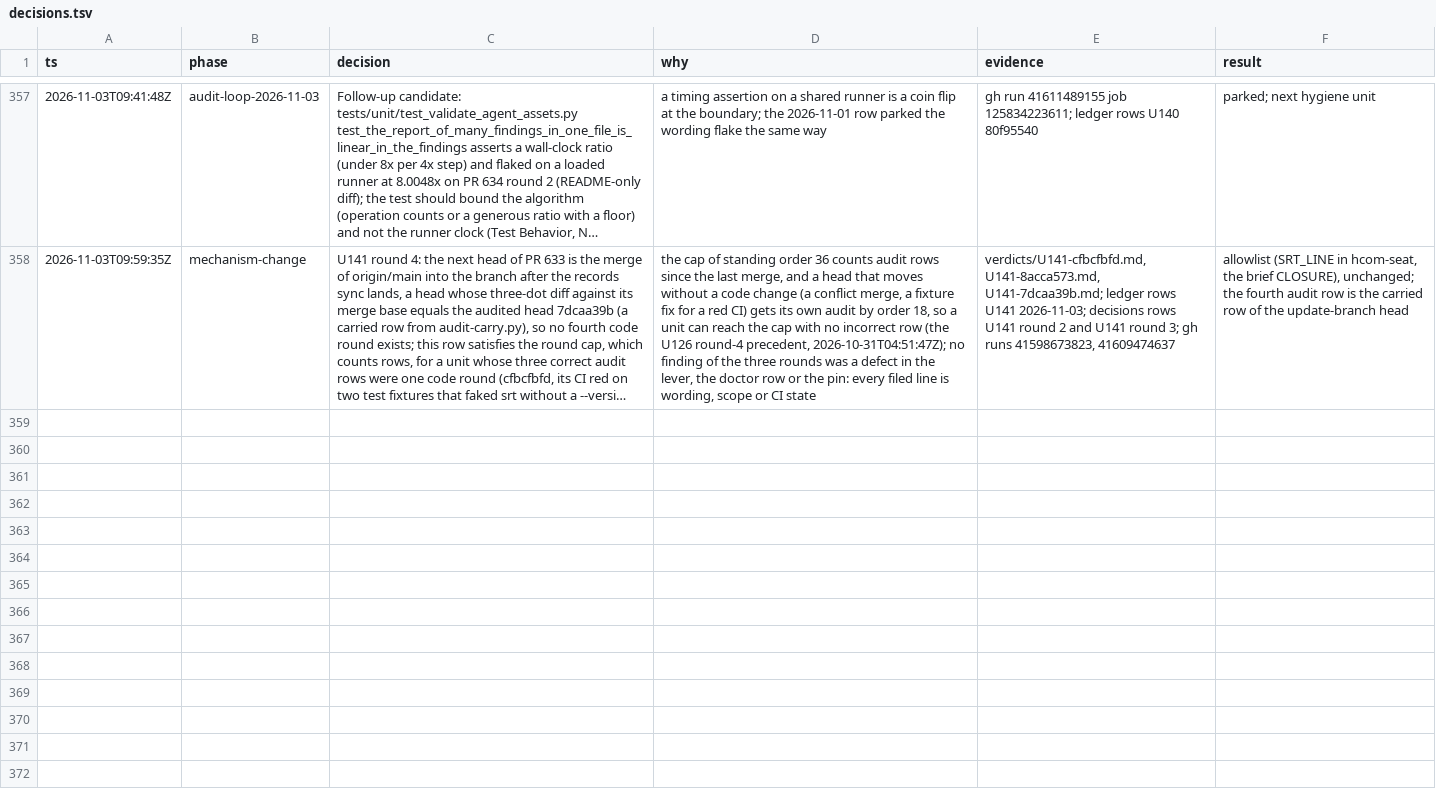
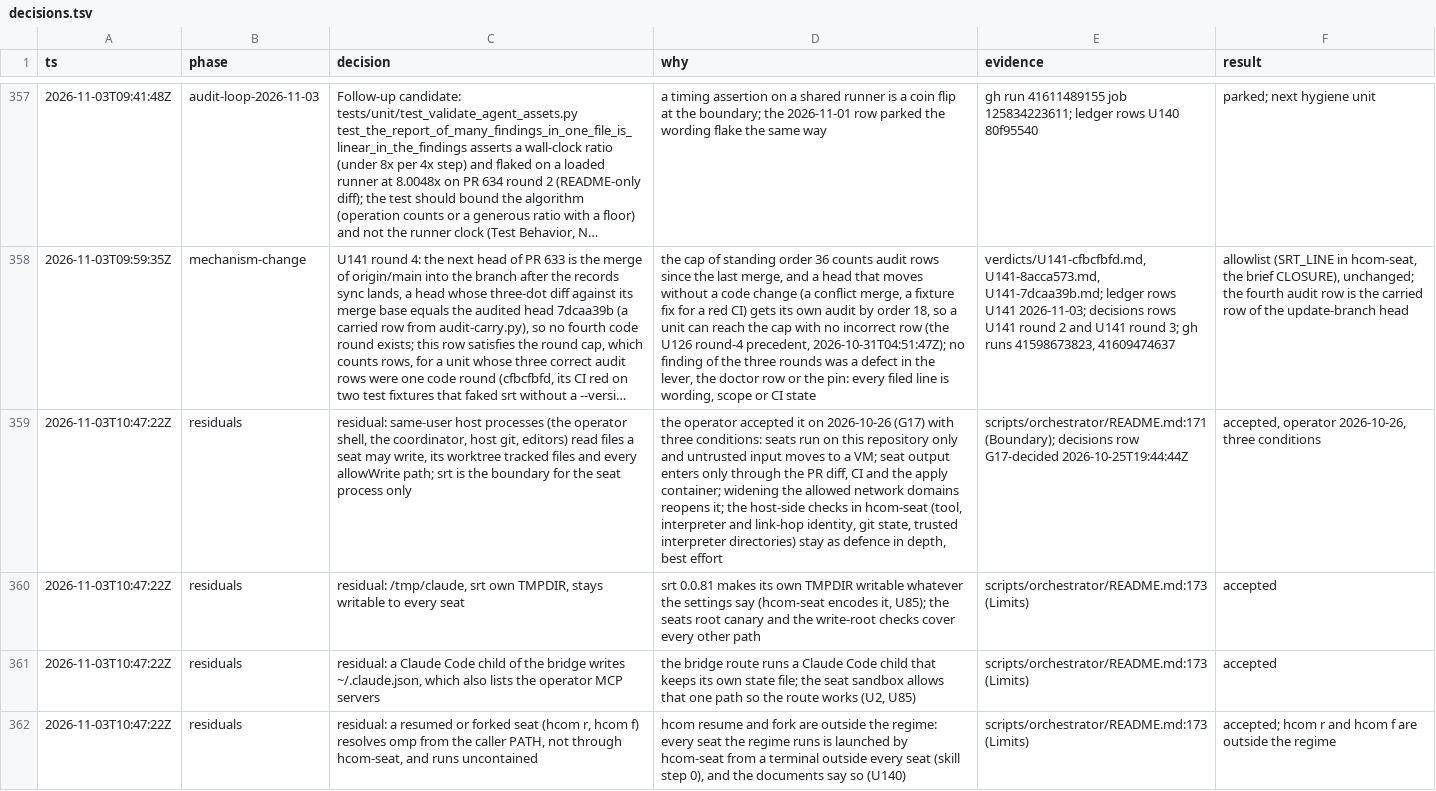
Before and after one commit to mryfmo/dotfiles, a TSV file: .orchestration/orchestrate/regime-cutover/decisions.tsv, drawn as a sheet; only a part is shown, gaps mark what is left out; long unchanged cells end in …; the diff covers the shown part only; the diff names each change by its address in the sheet, - before the commit and + after, or states it on an @@ line.

```diff
--- a/.orchestration/orchestrate/regime-cutover/decisions.tsv
+++ b/.orchestration/orchestrate/regime-cutover/decisions.tsv
+row 359: 2026-11-03T10:47:22Z | residuals | residual: same-user host processes (the operator shell, the coordinator, host git, editors) read files a seat may write, its worktree tracked files and every allowWrite path; srt is the boundary for the seat process only | the operator accepted it on 2026-10-26 (G17) with three conditions: seats run on this repository only and untrusted input moves to a VM; seat output enters only through the PR diff, CI and the apply container; widening the allowed network domains reopens it; the host-side checks in hcom-seat (tool, interpreter and link-hop identity, git state, trusted interpreter directories) stay as defence in depth, best effort | scripts/orchestrator/README.md:171 (Boundary); decisions row G17-decided 2026-10-25T19:44:44Z | accepted, operator 2026-10-26, three conditions
+row 360: 2026-11-03T10:47:22Z | residuals | residual: /tmp/claude, srt own TMPDIR, stays writable to every seat | srt 0.0.81 makes its own TMPDIR writable whatever the settings say (hcom-seat encodes it, U85); the seats root canary and the write-root checks cover every other path | scripts/orchestrator/README.md:173 (Limits) | accepted
+row 361: 2026-11-03T10:47:22Z | residuals | residual: a Claude Code child of the bridge writes ~/.claude.json, which also lists the operator MCP servers | the bridge route runs a Claude Code child that keeps its own state file; the seat sandbox allows that one path so the route works (U2, U85) | scripts/orchestrator/README.md:173 (Limits) | accepted
+row 362: 2026-11-03T10:47:22Z | residuals | residual: a resumed or forked seat (hcom r, hcom f) resolves omp from the caller PATH, not through hcom-seat, and runs uncontained | hcom resume and fork are outside the regime: every seat the regime runs is launched by hcom-seat from a terminal outside every seat (skill step 0), and the documents say so (U140) | scripts/orchestrator/README.md:173 (Limits) | accepted; hcom r and hcom f are outside the regime
```
Also changed, not shown: 4 added rows elsewhere in this file, .orchestration/orchestrate/regime-cutover/ledger.tsv, .orchestration/orchestrate/regime-cutover/units.tsv, 3 other files.
